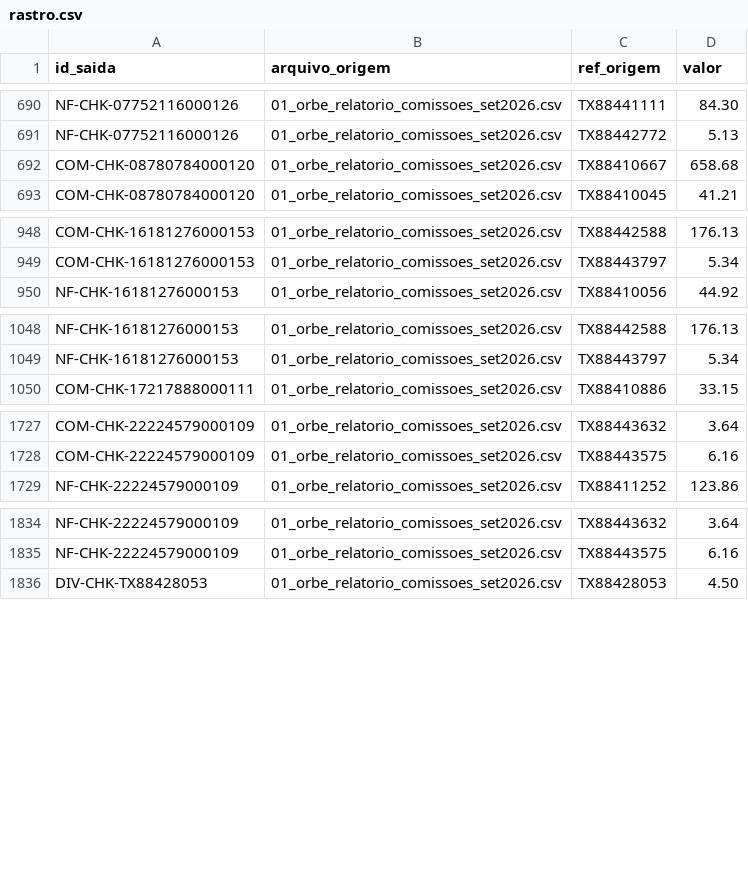
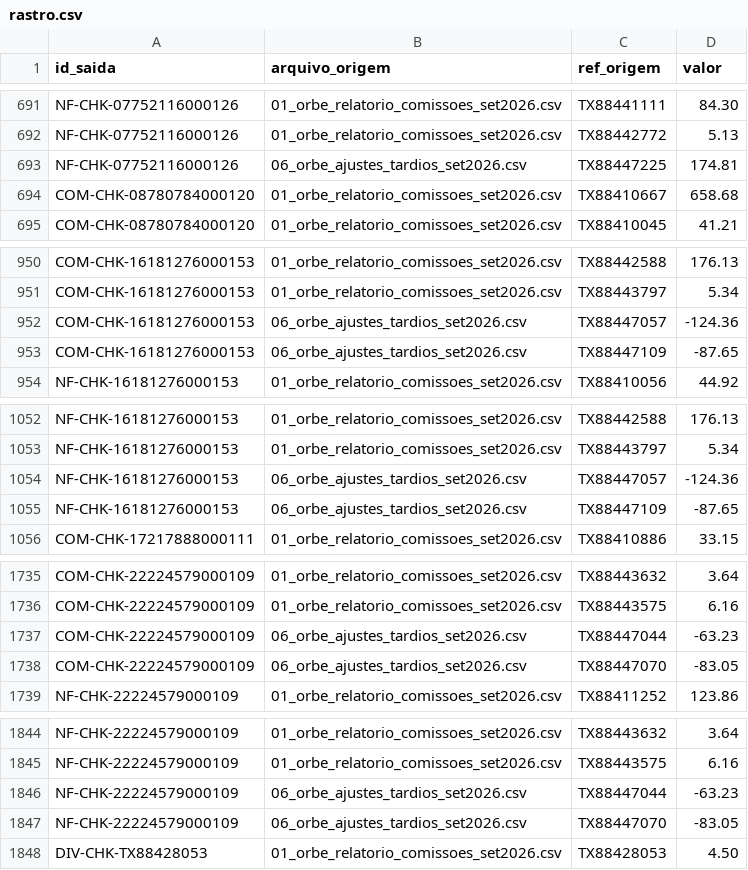
Before and after one commit to Tamura-cloud/DesbravadoresBarte, a CSV file: saida/rastro.csv, drawn as a sheet; only a part is shown, gaps mark what is left out; the diff covers the shown part only; the diff names each change by its address in the sheet, - before the commit and + after, or states it on an @@ line.

```diff
--- a/saida/rastro.csv
+++ b/saida/rastro.csv
+row 693: NF-CHK-07752116000126 | 06_orbe_ajustes_tardios_set2026.csv | TX88447225 | 174.81
+row 952: COM-CHK-16181276000153 | 06_orbe_ajustes_tardios_set2026.csv | TX88447057 | -124.36
+row 953: COM-CHK-16181276000153 | 06_orbe_ajustes_tardios_set2026.csv | TX88447109 | -87.65
+row 1054: NF-CHK-16181276000153 | 06_orbe_ajustes_tardios_set2026.csv | TX88447057 | -124.36
+row 1055: NF-CHK-16181276000153 | 06_orbe_ajustes_tardios_set2026.csv | TX88447109 | -87.65
+row 1737: COM-CHK-22224579000109 | 06_orbe_ajustes_tardios_set2026.csv | TX88447044 | -63.23
+row 1738: COM-CHK-22224579000109 | 06_orbe_ajustes_tardios_set2026.csv | TX88447070 | -83.05
+row 1846: NF-CHK-22224579000109 | 06_orbe_ajustes_tardios_set2026.csv | TX88447044 | -63.23
+row 1847: NF-CHK-22224579000109 | 06_orbe_ajustes_tardios_set2026.csv | TX88447070 | -83.05
```
Also changed, not shown: 19 added rows elsewhere in this file, saida/notas_a_emitir.csv, 20 other files.
